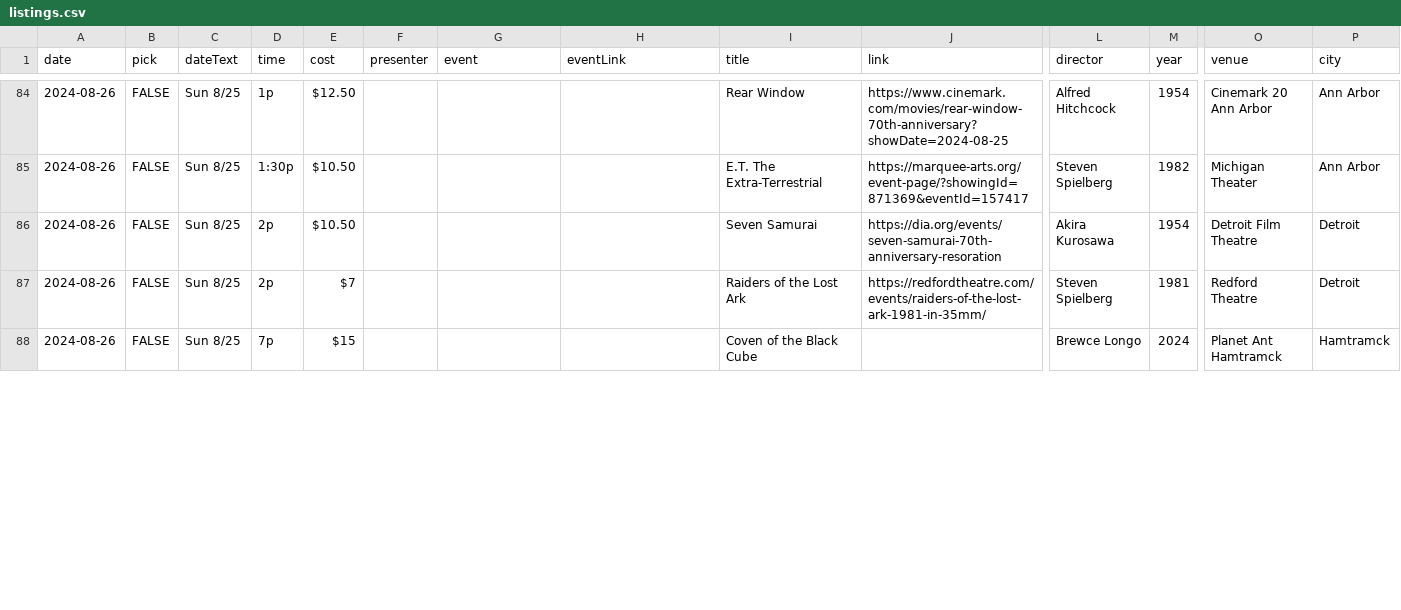
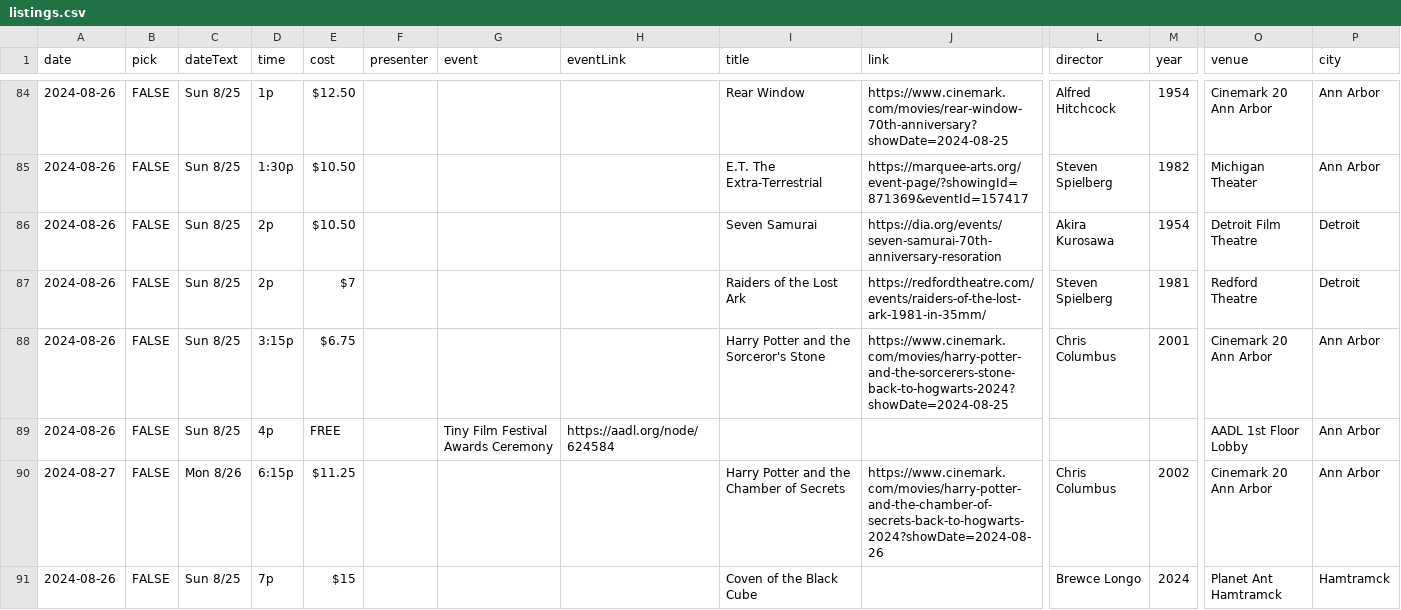
Before and after one commit to ypsijav/ypsijav.github.io, a CSV file: listings.csv, drawn as a sheet; only a part is shown, gaps mark what is left out; rows hold the shown columns only; the diff covers the shown part only; the diff names each change by its address in the sheet, - before the commit and + after, or states it on an @@ line.

Commit message:
Add files via upload

```diff
--- a/listings.csv
+++ b/listings.csv
+row 88: 2024-08-26 | FALSE | Sun 8/25 | 3:15p | $6.75 |  |  |  | Harry Potter and the Sorceror's Stone | https://www.cinemark.com/movies/harry-potter-and-the-sorcerers-stone-back-to-hogwarts-2024?showDate=2024-08-25 | Chris Columbus | 2001 | Cinemark 20 Ann Arbor | Ann Arbor
@@ row 90 moved to row 89: 2024-08-26 @@
+row 90: 2024-08-27 | FALSE | Mon 8/26 | 6:15p | $11.25 |  |  |  | Harry Potter and the Chamber of Secrets | https://www.cinemark.com/movies/harry-potter-and-the-chamber-of-secrets-back-to-hogwarts-2024?showDate=2024-08-26 | Chris Columbus | 2002 | Cinemark 20 Ann Arbor | Ann Arbor
```
Also changed, not shown: 2 removed rows and 13 edited cells elsewhere in this file.
